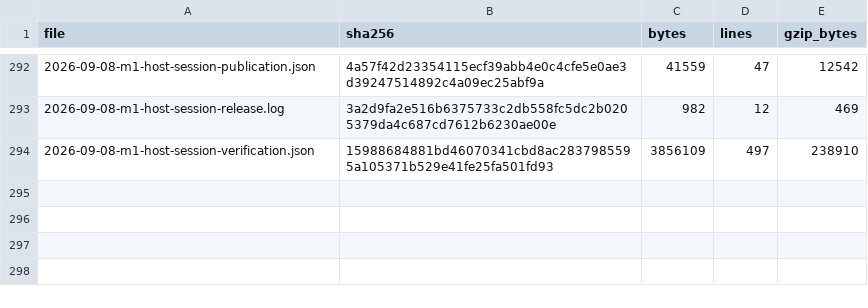
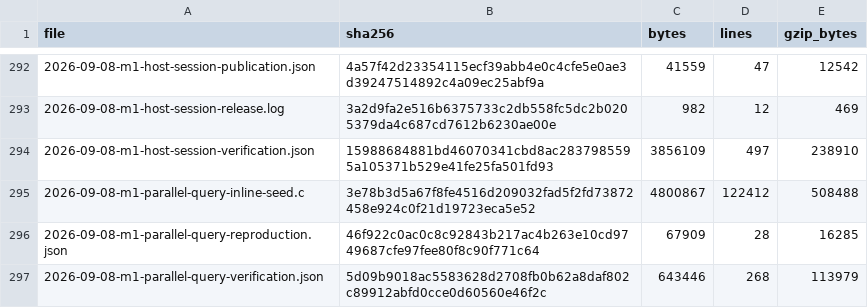
Before and after one commit to pgorzelany/slim, a TSV file: benchmarks/results/archive/manifest.tsv, drawn as a sheet; only a part is shown, gaps mark what is left out.

Commit message:
Retain bounded parallel analysis with checked canonical dependencies

```diff
--- a/benchmarks/results/archive/manifest.tsv
+++ b/benchmarks/results/archive/manifest.tsv
@@ -294 +294,4 @@ file	sha256	bytes	lines	gzip_bytes
 2026-09-08-m1-host-session-verification.json	15988684881bd46070341cbd8ac2837985595a105371b529e41fe25fa501fd93	3856109	497	238910
+2026-09-08-m1-parallel-query-inline-seed.c	3e78b3d5a67f8fe4516d209032fad5f2fd73872458e924c0f21d19723eca5e52	4800867	122412	508488
+2026-09-08-m1-parallel-query-reproduction.json	46f922c0ac0c8c92843b217ac4b263e10cd9749687cfe97fee80f8c90f771c64	67909	28	16285
+2026-09-08-m1-parallel-query-verification.json	5d09b9018ac5583628d2708fb0b62a8daf802c89912abfd0cce0d60560e46f2c	643446	268	113979
```
Also changed, not shown: 20 other files.
